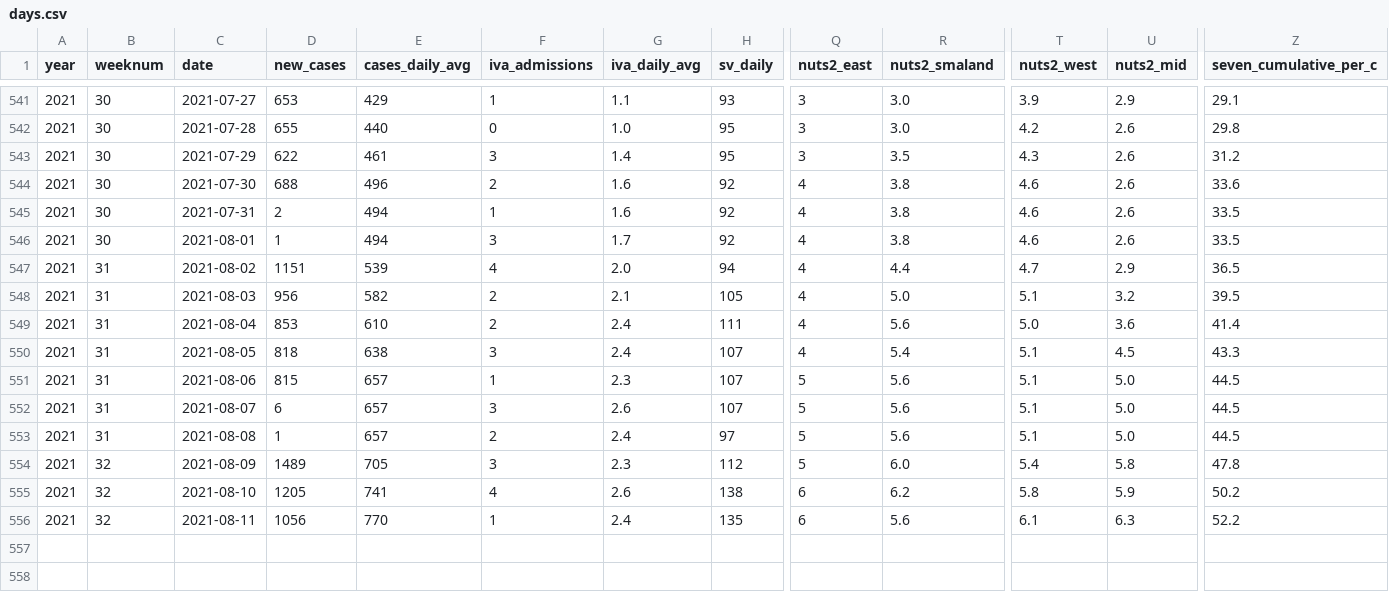
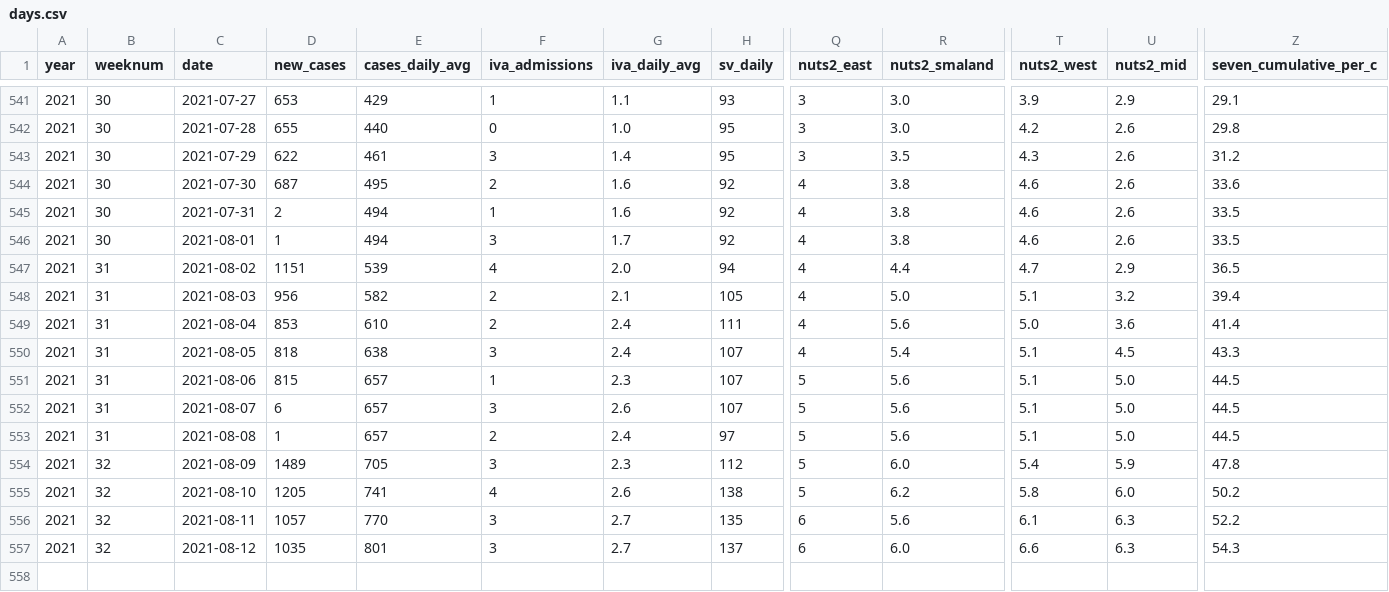
Before and after one commit to covidxix/csvdata, a CSV file: days.csv, drawn as a sheet; only a part is shown, gaps mark what is left out; rows hold the shown columns only; the diff names each change by its address in the sheet, - before the commit and + after, or states it on an @@ line.

```diff
--- a/days.csv
+++ b/days.csv
-D544 (new_cases): 688
+D544 (new_cases): 687
-E544 (cases_daily_avg): 496
+E544 (cases_daily_avg): 495
-Z548 (seven_cumulative_per_c): 39.5
+Z548 (seven_cumulative_per_c): 39.4
-U554 (nuts2_mid): 5.8
+U554 (nuts2_mid): 5.9
-Q555 (nuts2_east): 6
+Q555 (nuts2_east): 5
-U555 (nuts2_mid): 5.9
+U555 (nuts2_mid): 6.0
-D556 (new_cases): 1056
+D556 (new_cases): 1057
-F556 (iva_admissions): 1
+F556 (iva_admissions): 3
-G556 (iva_daily_avg): 2.4
+G556 (iva_daily_avg): 2.7
+row 557: 2021 | 32 | 2021-08-12 | 1035 | 801 | 3 | 2.7 | 137 | 6 | 6.0 | 6.6 | 6.3 | 54.3
```
Also changed, not shown: deaths.csv, iva.csv, 7 other files.
